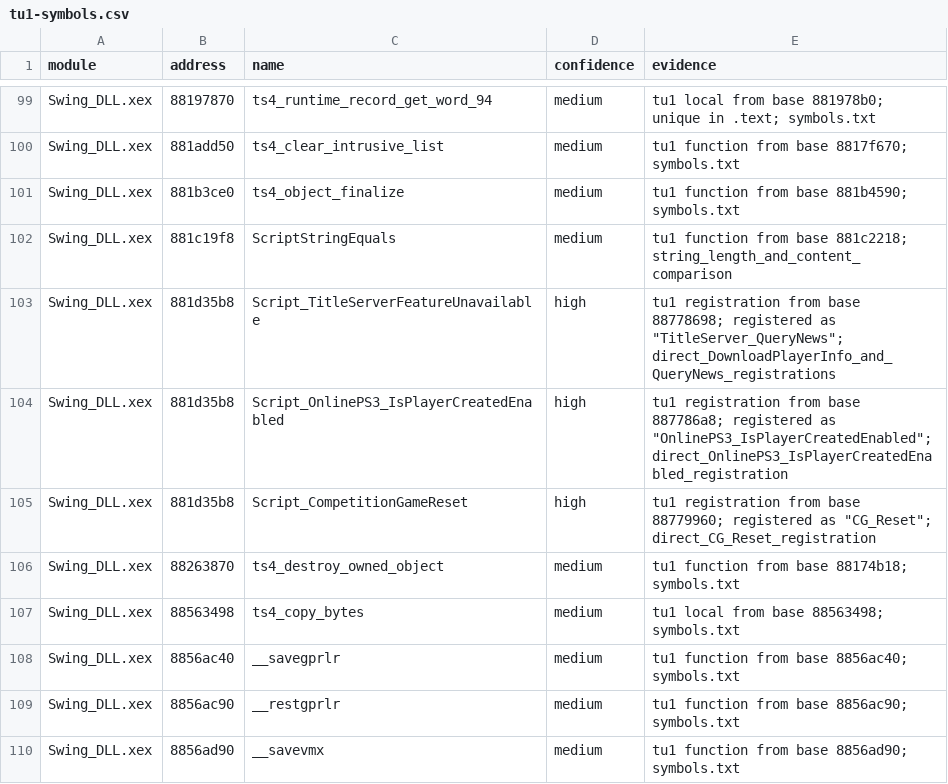
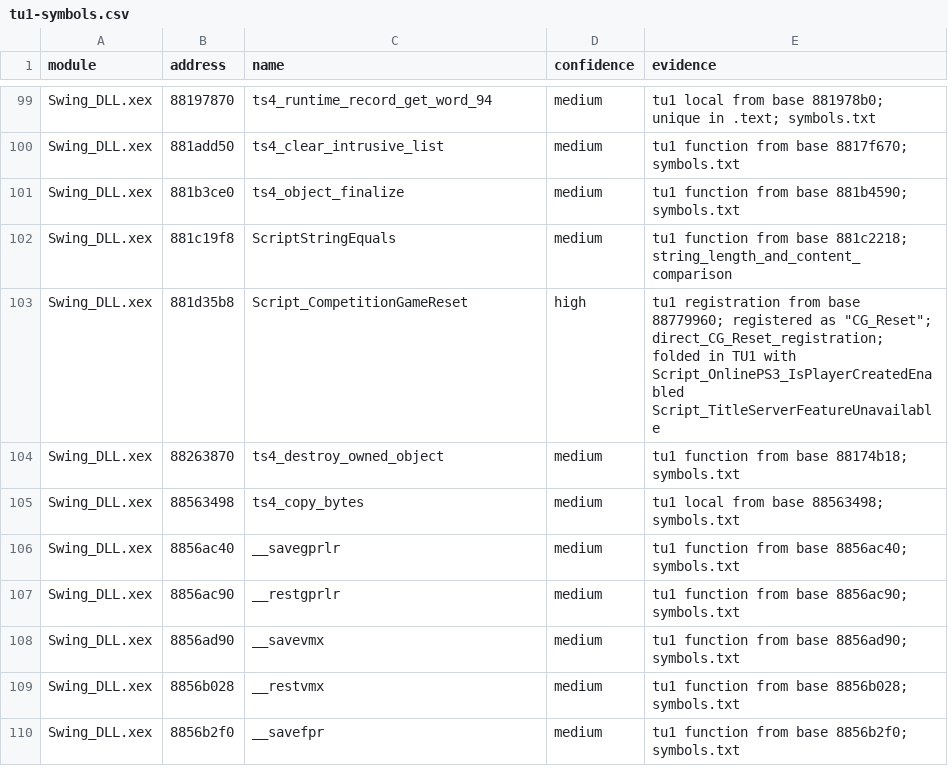
Before and after one commit to hjcoggan/TS4-android, a CSV file: symbols/tu1-symbols.csv, drawn as a sheet; only a part is shown, gaps mark what is left out; the shorter side is filled out with more unchanged rows.

Commit message:
Retro: build.ps1 -Action Check, and the symbol map's reader contract
Check runs pytest and the launcher tests, everything that needs no game
data or C++ build. A new test reads symbols/tu1-symbols.csv the way
ApplySymbolMap.java does. It found three script commands sharing one TU1
handler (881D35B8, folded by the TU1 link): the map now keeps one row per
address and names the folded commands, and the research note warns that a
hook there changes all three.

```diff
--- a/symbols/tu1-symbols.csv
+++ b/symbols/tu1-symbols.csv
@@ -102,5 +102,3 @@ Swing_DLL.xex,881b3ce0,ts4_object_finalize,medium,tu1 function from base 881b459
 Swing_DLL.xex,881c19f8,ScriptStringEquals,medium,tu1 function from base 881c2218; string_length_and_content_comparison
-Swing_DLL.xex,881d35b8,Script_TitleServerFeatureUnavailable,high,"tu1 registration from base 88778698; registered as ""TitleServer_QueryNews""; direct_DownloadPlayerInfo_and_QueryNews_registrations"
-Swing_DLL.xex,881d35b8,Script_OnlinePS3_IsPlayerCreatedEnabled,high,"tu1 registration from base 887786a8; registered as ""OnlinePS3_IsPlayerCreatedEnabled""; direct_OnlinePS3_IsPlayerCreatedEnabled_registration"
-Swing_DLL.xex,881d35b8,Script_CompetitionGameReset,high,"tu1 registration from base 88779960; registered as ""CG_Reset""; direct_CG_Reset_registration"
+Swing_DLL.xex,881d35b8,Script_CompetitionGameReset,high,"tu1 registration from base 88779960; registered as ""CG_Reset""; direct_CG_Reset_registration; folded in TU1 with Script_OnlinePS3_IsPlayerCreatedEnabled Script_TitleServerFeatureUnavailable"
 Swing_DLL.xex,88263870,ts4_destroy_owned_object,medium,tu1 function from base 88174b18; symbols.txt
```
Also changed, not shown: 4 other files.
